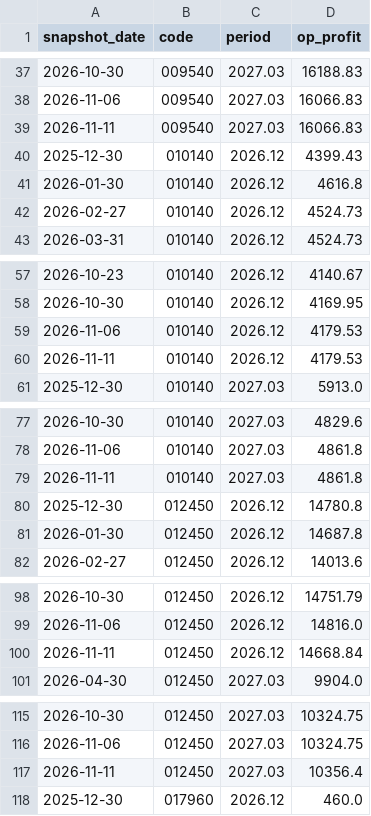
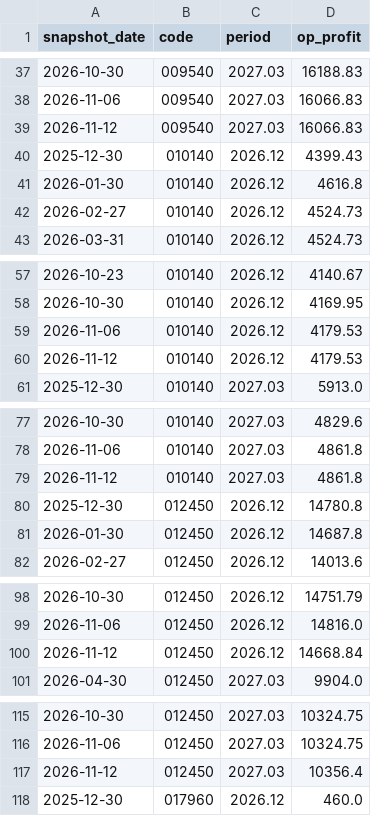
Before and after one commit to gschoie/ecos-fx-rates, a CSV file: output/consensus/컨센서스_추이_분기.csv, drawn as a sheet; only a part is shown, gaps mark what is left out; the diff covers the shown part only.

```diff
--- a/output/consensus/컨센서스_추이_분기.csv
+++ b/output/consensus/컨센서스_추이_분기.csv
@@ -38,3 +38,3 @@
 2026-11-06,009540,2027.03,16066.83
-2026-11-11,009540,2027.03,16066.83
+2026-11-12,009540,2027.03,16066.83
 2025-12-30,010140,2026.12,4399.43
@@ -59,3 +59,3 @@
 2026-11-06,010140,2026.12,4179.53
-2026-11-11,010140,2026.12,4179.53
+2026-11-12,010140,2026.12,4179.53
 2025-12-30,010140,2027.03,5913.0
@@ -78,3 +78,3 @@
 2026-11-06,010140,2027.03,4861.8
-2026-11-11,010140,2027.03,4861.8
+2026-11-12,010140,2027.03,4861.8
 2025-12-30,012450,2026.12,14780.8
@@ -99,3 +99,3 @@
 2026-11-06,012450,2026.12,14816.0
-2026-11-11,012450,2026.12,14668.84
+2026-11-12,012450,2026.12,14668.84
 2026-04-30,012450,2027.03,9904.0
@@ -116,3 +116,3 @@
 2026-11-06,012450,2027.03,10324.75
-2026-11-11,012450,2027.03,10356.4
+2026-11-12,012450,2027.03,10356.4
 2025-12-30,017960,2026.12,460.0
```
Also changed, not shown: 1 added row and 27 edited cells elsewhere in this file, output/consensus/컨센서스_추이_연간.csv, 4 other files.
